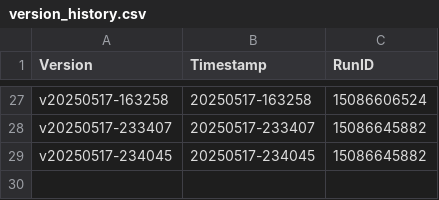
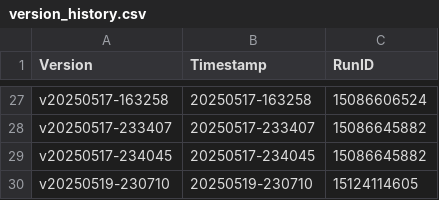
Before and after one commit to angelosdimakos/Ideas_Logger, a CSV file: artifacts/version_history.csv, drawn as a sheet; only a part is shown, gaps mark what is left out; the diff names each change by its address in the sheet, - before the commit and + after, or states it on an @@ line.

```diff
--- a/artifacts/version_history.csv
+++ b/artifacts/version_history.csv
+row 30: v20250519-230710 | 20250519-230710 | 15124114605
```
Also changed, not shown: 4 other files.
